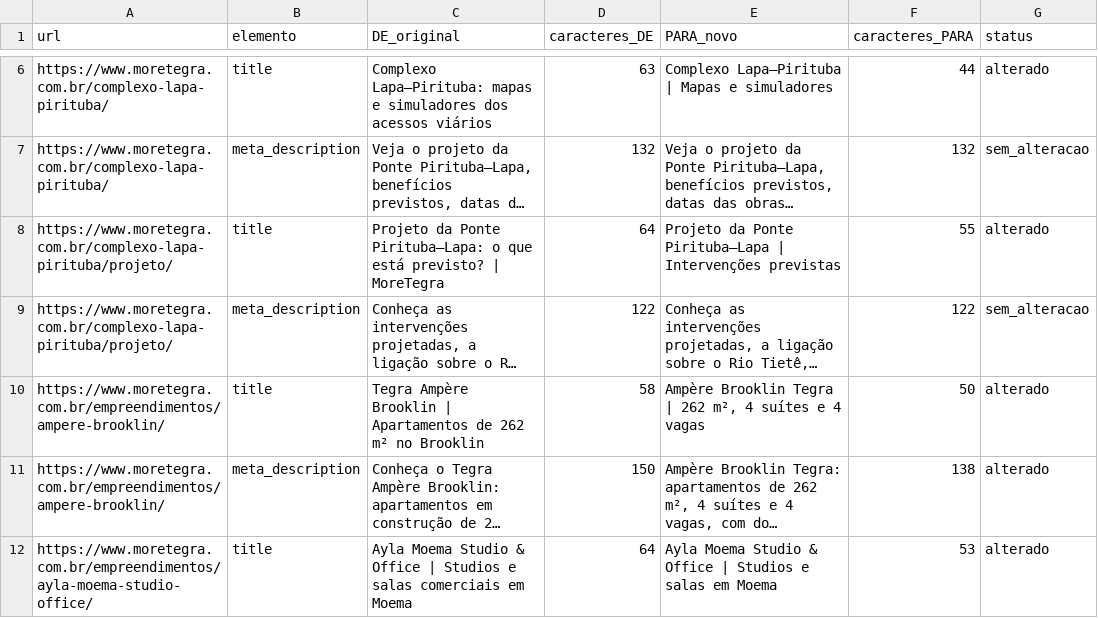
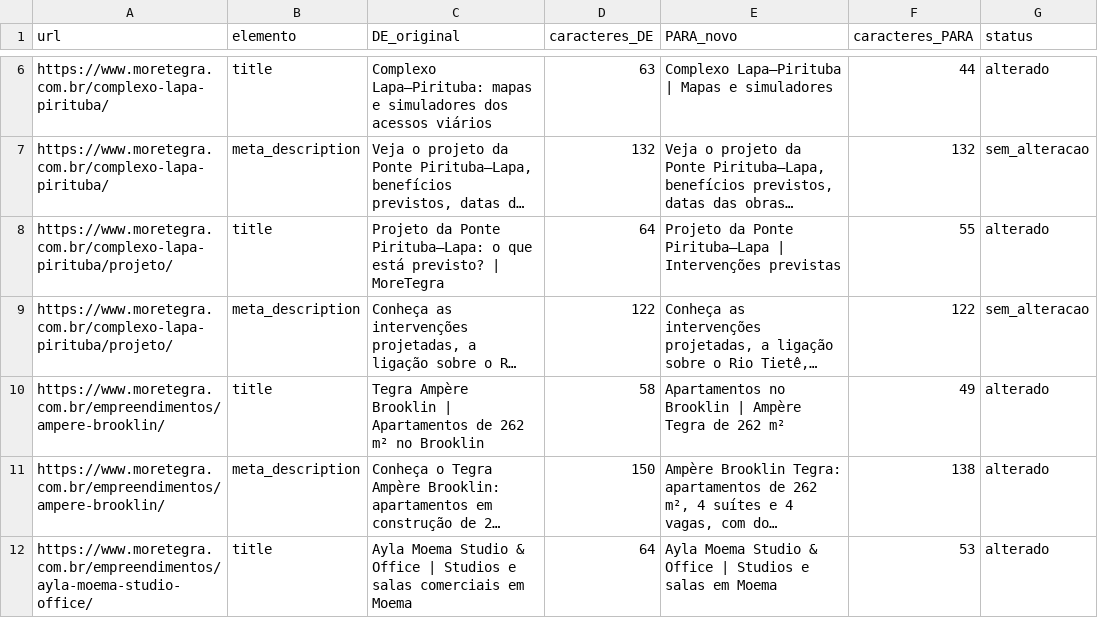
Before and after one commit to wagnerjfjunior/MoreNumTegra, a CSV file: docs/seo/SEO_DE_PARA_2026-11-02.csv, drawn as a sheet; only a part is shown, gaps mark what is left out; long unchanged cells end in …; the diff names each change by its address in the sheet, - before the commit and + after, or states it on an @@ line.

Commit message:
docs(seo): keep Ampere de-para aligned with search-intent correction

```diff
--- a/docs/seo/SEO_DE_PARA_2026-11-02.csv
+++ b/docs/seo/SEO_DE_PARA_2026-11-02.csv
-E10 (PARA_novo): Ampère Brooklin Tegra | 262 m², 4 suítes e 4 vagas
+E10 (PARA_novo): Apartamentos no Brooklin | Ampère Tegra de 262 m²
-F10 (caracteres_PARA): 50
+F10 (caracteres_PARA): 49
```
